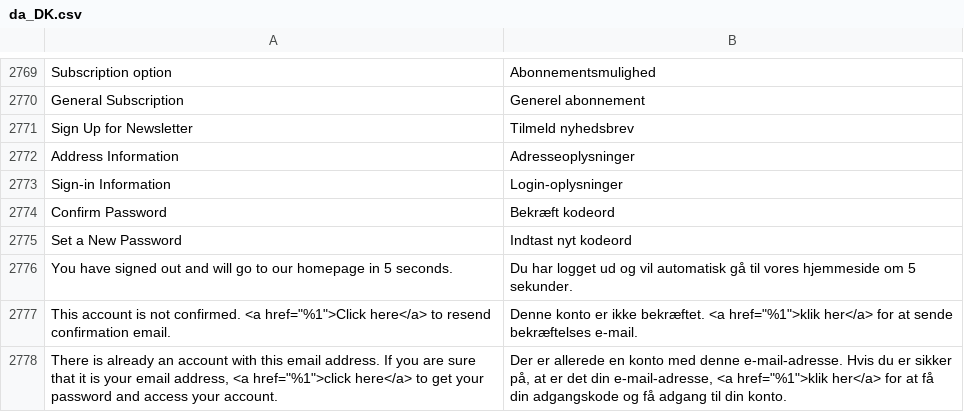
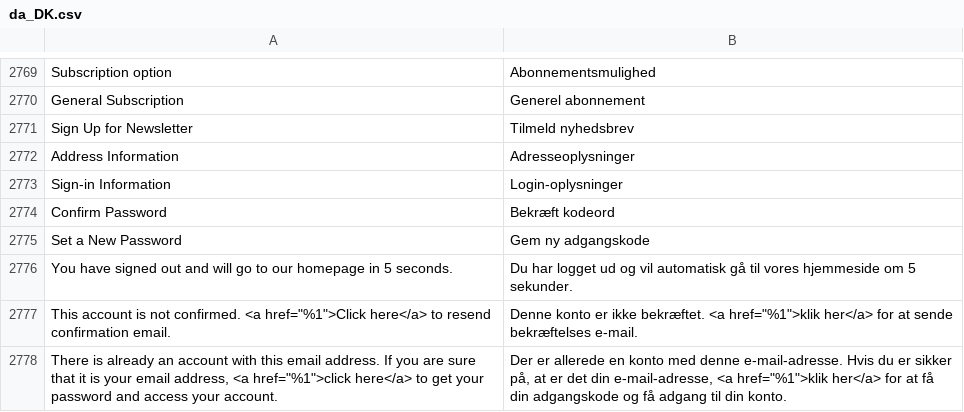
Before and after one commit to magento-l10n/language-da_DK, a CSV file: da_DK.csv, drawn as a sheet; only a part is shown, gaps mark what is left out; the diff names each change by its address in the sheet, - before the commit and + after, or states it on an @@ line.

Commit message:
Updating translations from Crowdin.

```diff
--- a/da_DK.csv
+++ b/da_DK.csv
-B2775: Indtast nyt kodeord
+B2775: Gem ny adgangskode
```
Also changed, not shown: 1 other file.
